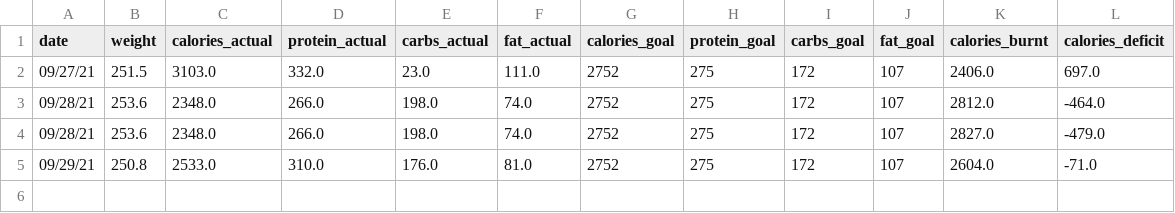
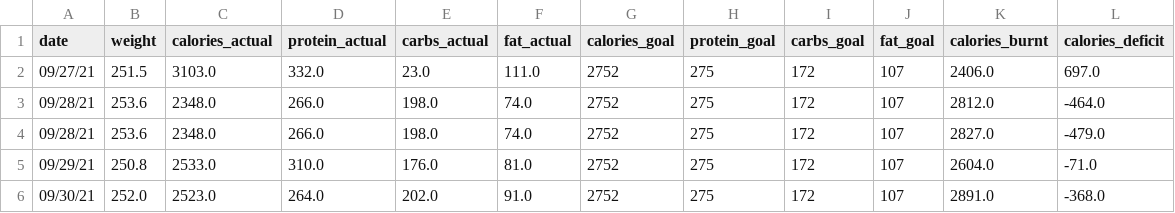
Before and after one commit to atfost3r/public_projects, a CSV file: fitness_tracker/databases/dailyBodyStats.csv, drawn as a sheet.

```diff
--- a/fitness_tracker/databases/dailyBodyStats.csv
+++ b/fitness_tracker/databases/dailyBodyStats.csv
@@ -5 +5,2 @@ date,weight,calories_actual,protein_actual,carbs_actual,fat_actual,calories_goal
 09/29/21,250.8,2533.0,310.0,176.0,81.0,2752,275,172,107,2604.0,-71.0
+09/30/21,252.0,2523.0,264.0,202.0,91.0,2752,275,172,107,2891.0,-368.0
```
Also changed, not shown: 7 other files.
